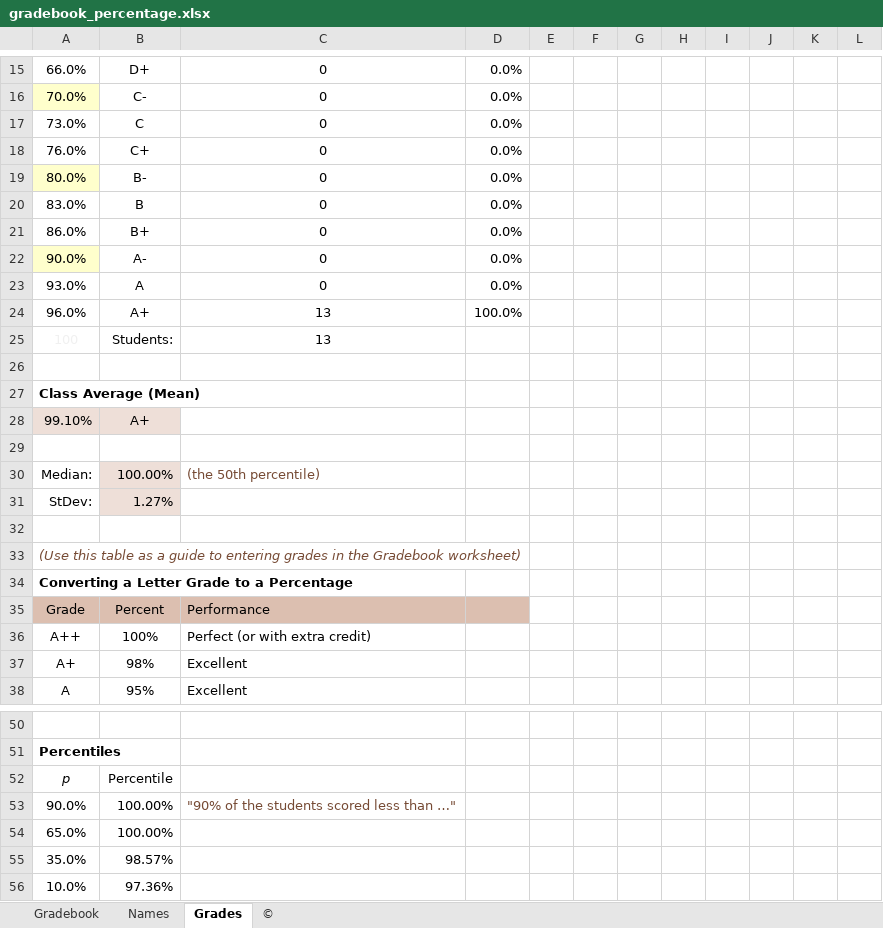
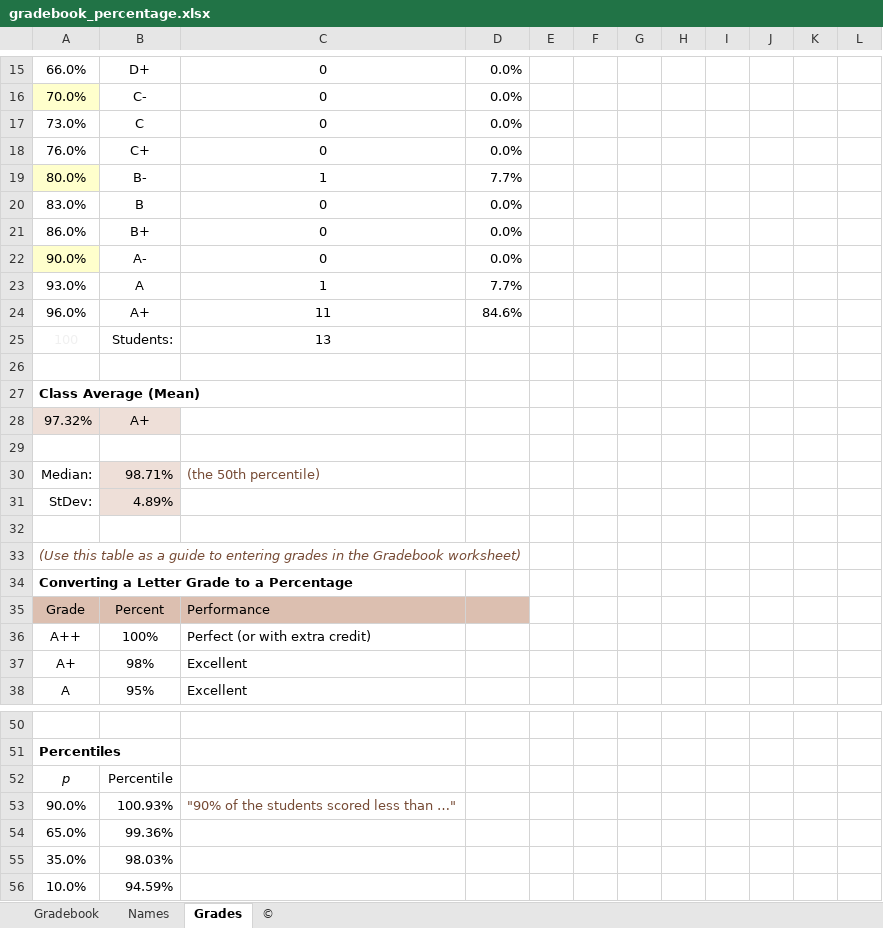
Before and after one commit to jvcasill/fonetica_fi_f2015, an Excel workbook: libraries/assets/grades/gradebook_percentage.xlsx, sheet Grades, drawn as a sheet; only a part is shown, gaps mark what is left out; values as stored, in another font and other column widths than the file's, no borders; charts and pictures not drawn; the diff names each change by its address in the sheet, - before the commit and + after, or states it on an @@ line.

```diff
--- a/libraries/assets/grades/gradebook_percentage.xlsx (sheet Grades)
+++ b/libraries/assets/grades/gradebook_percentage.xlsx (sheet Grades)
-C19: 0
+C19: 1
-D19: 0.0%
+D19: 7.7%
-C23: 0
+C23: 1
-D23: 0.0%
+D23: 7.7%
-C24: 13
+C24: 11
-D24: 100.0%
+D24: 84.6%
-A28: 99.10%
+A28: 97.32%
-B30: 100.00%
+B30: 98.71%
-B31: 1.27%
+B31: 4.89%
-B53: 100.00%
+B53: 100.93%
-B54: 100.00%
+B54: 99.36%
-B55: 98.57%
+B55: 98.03%
-B56: 97.36%
+B56: 94.59%
```
Also changed, not shown: sheet Gradebook, charts or pictures, 3 other files.
